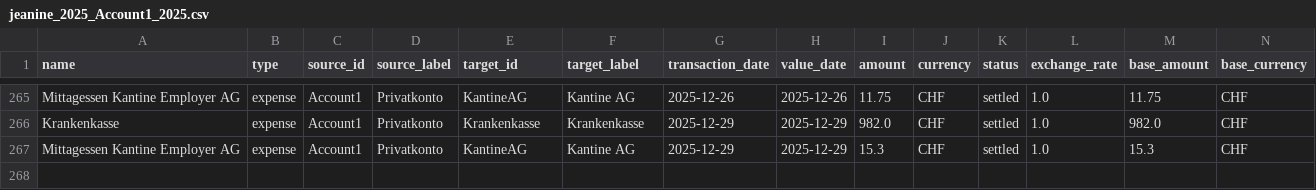
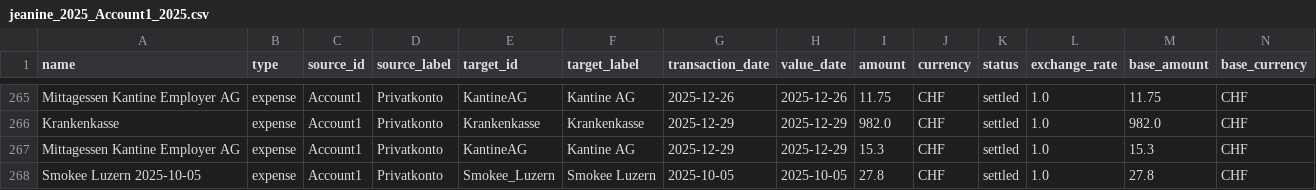
Before and after one commit to Itin-dev/callmesusan, a CSV file: services/api/app/data/jeanine_2025_Account1_2025.csv, drawn as a sheet; only a part is shown, gaps mark what is left out; rows hold the shown columns only; the diff names each change by its address in the sheet, - before the commit and + after, or states it on an @@ line.

Commit message:
chore(data): add the Smokee and IKEA card payments
Add two payments at non-partner shops for the receipt scan demo: Smokee
Luzern, CHF 27.80 with the PostFinance card on the Privatkonto (P-0267), and
IKEA Lyssach, CHF 230.95 with the Visa credit card (K-0266). The rows use the
2025 dates of the receipts and go at the end of the CSV files, so no existing
id changes. No receipt JSON exists: the user scans the paper receipts.

Signed-off-by: ataraxic <ygeorgie@gmail.com>

```diff
--- a/services/api/app/data/jeanine_2025_Account1_2025.csv
+++ b/services/api/app/data/jeanine_2025_Account1_2025.csv
+row 268: Smokee Luzern 2025-10-05 | expense | Account1 | Privatkonto | Smokee_Luzern | Smokee Luzern | 2025-10-05 | 2025-10-05 | 27.8 | CHF | settled | 1.0 | 27.8 | CHF
```
Also changed, not shown: services/api/app/data/jeanine_2025_Account3_2025.csv, 3 other files.
